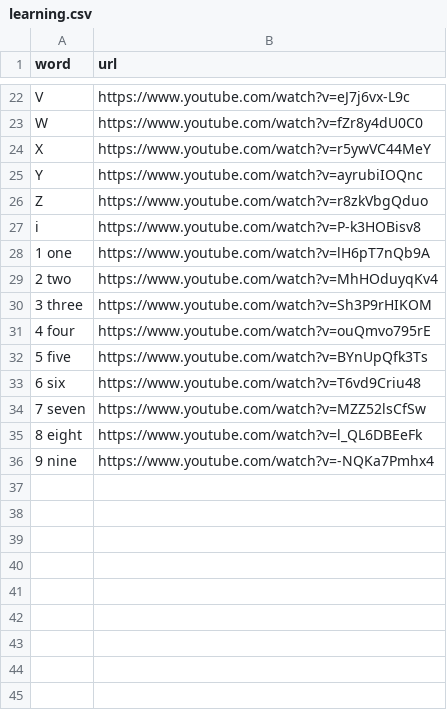
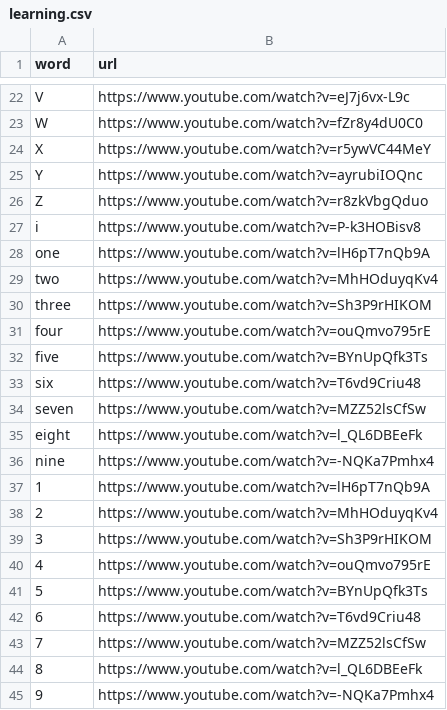
Before and after one commit to ReebaJomin/Finalprjt, a CSV file: learning.csv, drawn as a sheet; only a part is shown, gaps mark what is left out.

```diff
--- a/learning.csv
+++ b/learning.csv
@@ -27,10 +27,19 @@ Z,https://www.youtube.com/watch?v=r8zkVbgQduo
 i,https://www.youtube.com/watch?v=P-k3HOBisv8
-1 one,https://www.youtube.com/watch?v=lH6pT7nQb9A
-2 two,https://www.youtube.com/watch?v=MhHOduyqKv4
-3 three,https://www.youtube.com/watch?v=Sh3P9rHIKOM
-4 four,https://www.youtube.com/watch?v=ouQmvo795rE
-5 five,https://www.youtube.com/watch?v=BYnUpQfk3Ts
-6 six,https://www.youtube.com/watch?v=T6vd9Criu48
-7 seven,https://www.youtube.com/watch?v=MZZ52lsCfSw
-8 eight,https://www.youtube.com/watch?v=l_QL6DBEeFk
-9 nine,https://www.youtube.com/watch?v=-NQKa7Pmhx4
+one,https://www.youtube.com/watch?v=lH6pT7nQb9A
+two,https://www.youtube.com/watch?v=MhHOduyqKv4
+three,https://www.youtube.com/watch?v=Sh3P9rHIKOM
+four,https://www.youtube.com/watch?v=ouQmvo795rE
+five,https://www.youtube.com/watch?v=BYnUpQfk3Ts
+six,https://www.youtube.com/watch?v=T6vd9Criu48
+seven,https://www.youtube.com/watch?v=MZZ52lsCfSw
+eight,https://www.youtube.com/watch?v=l_QL6DBEeFk
+nine,https://www.youtube.com/watch?v=-NQKa7Pmhx4
+1,https://www.youtube.com/watch?v=lH6pT7nQb9A
+2,https://www.youtube.com/watch?v=MhHOduyqKv4
+3,https://www.youtube.com/watch?v=Sh3P9rHIKOM
+4,https://www.youtube.com/watch?v=ouQmvo795rE
+5,https://www.youtube.com/watch?v=BYnUpQfk3Ts
+6,https://www.youtube.com/watch?v=T6vd9Criu48
+7,https://www.youtube.com/watch?v=MZZ52lsCfSw
+8,https://www.youtube.com/watch?v=l_QL6DBEeFk
+9,https://www.youtube.com/watch?v=-NQKa7Pmhx4
```
Also changed, not shown: 19 other files.
